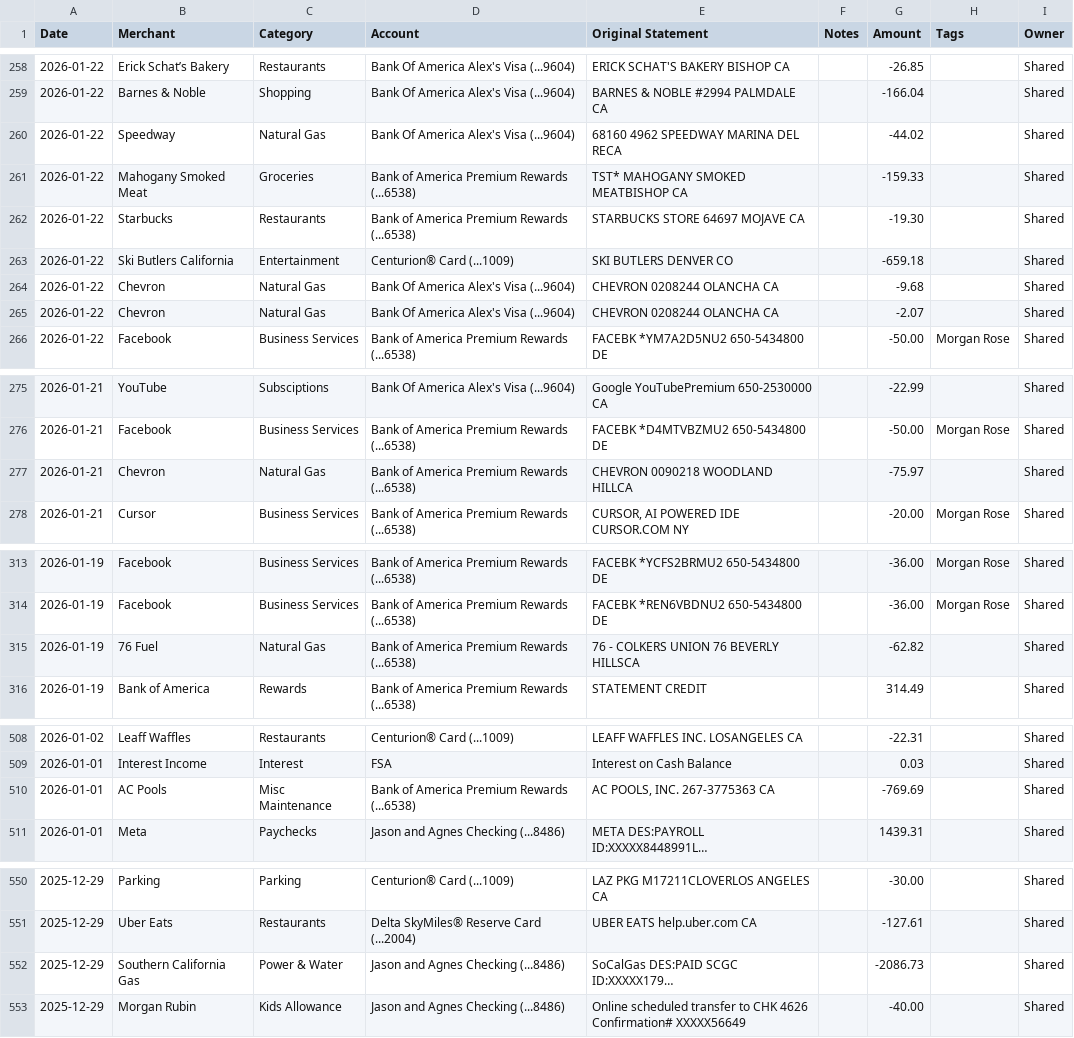
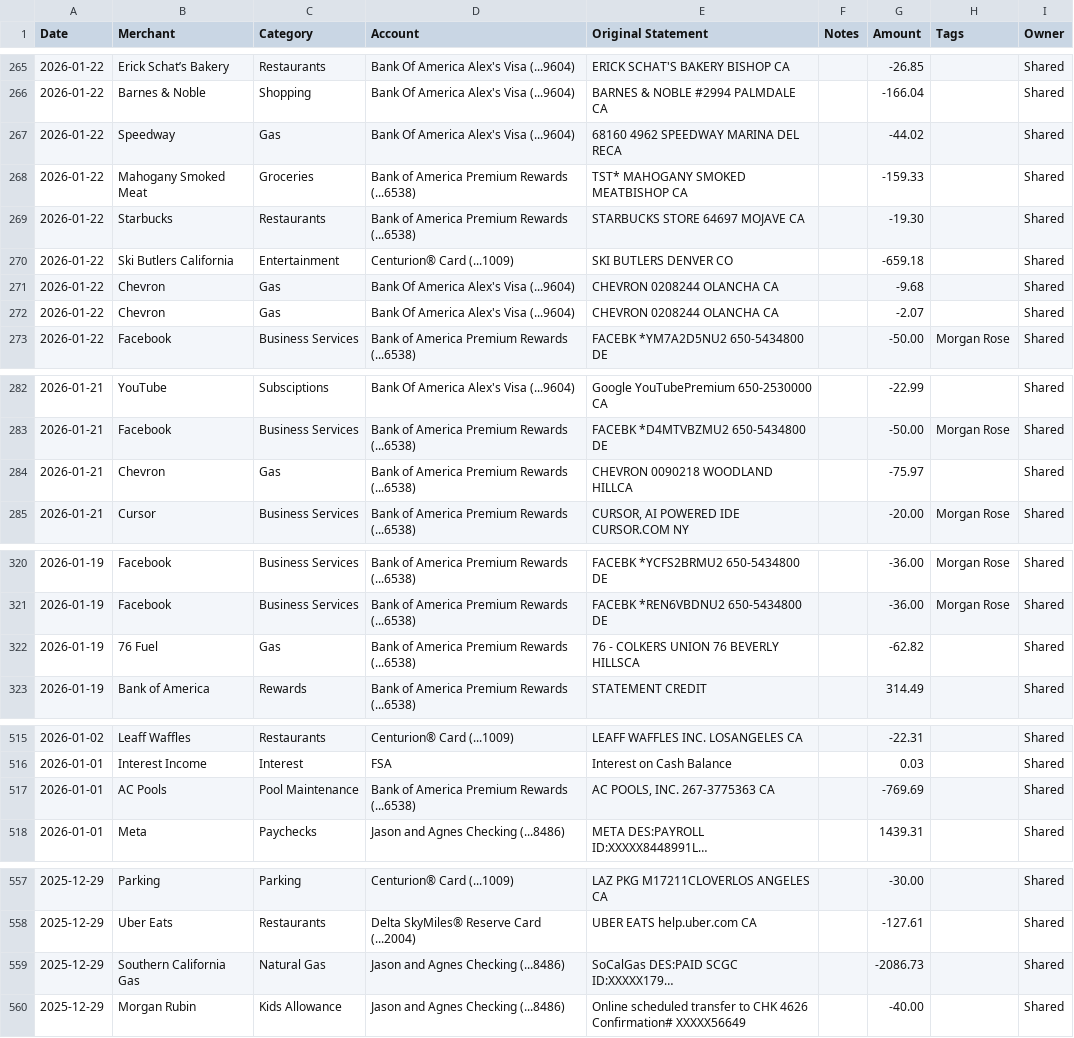
Before and after one commit to jasonrubin666/Financial-Snapshot, a CSV file: Transactions_2026-02-14T11-48-46.csv (was Transactions_2026-02-14T09-45-55.csv), drawn as a sheet; only a part is shown, gaps mark what is left out; long unchanged cells end in …; addresses are those after the commit; the diff covers the shown part only; the diff names each change by its address in the sheet, - before the commit and + after, or states it on an @@ line.

```diff
--- a/Transactions_2026-02-14T09-45-55.csv
+++ b/Transactions_2026-02-14T11-48-46.csv
-C267 (Category): Natural Gas
+C267 (Category): Gas
-C271:C272 (Category): Natural Gas
+C271:C272 (Category): Gas
-C284 (Category): Natural Gas
+C284 (Category): Gas
-C322 (Category): Natural Gas
+C322 (Category): Gas
-C517 (Category): Misc Maintenance
+C517 (Category): Pool Maintenance
-C559 (Category): Power & Water
+C559 (Category): Natural Gas
```
Also changed, not shown: 14 added rows, 7 removed rows and 9 edited cells elsewhere in this file, budget_limits.csv, 2 other files.
